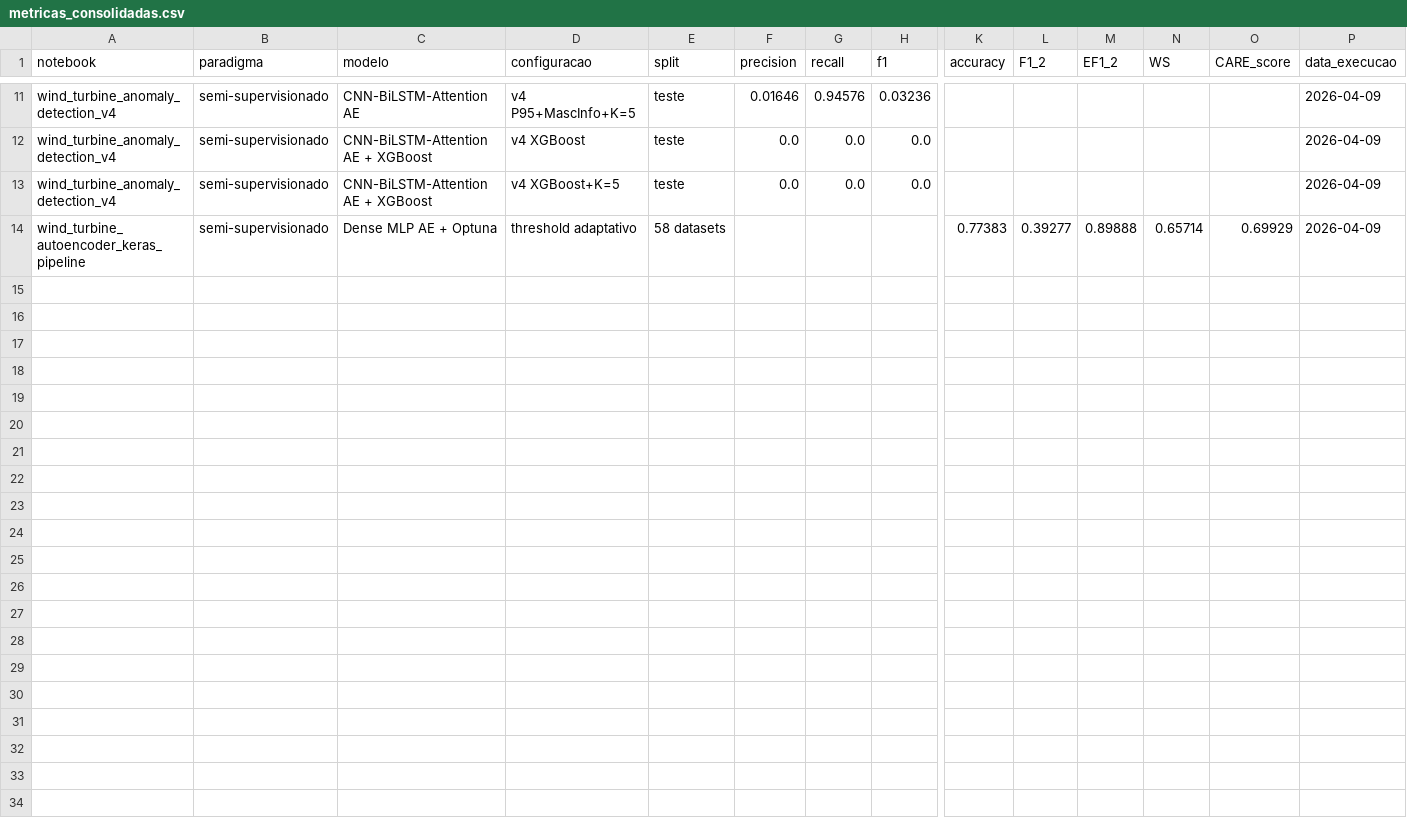
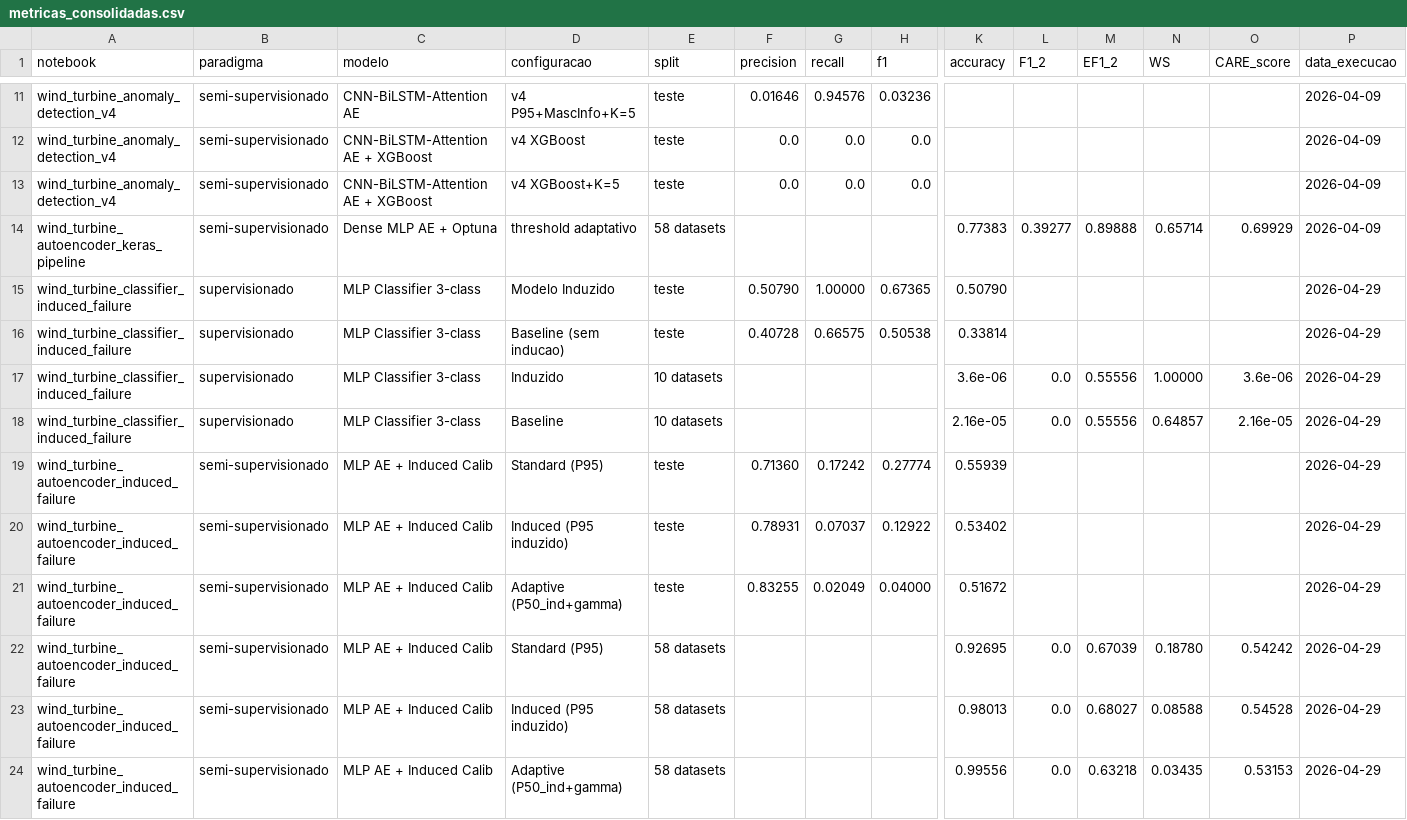
Before and after one commit to Thiago-Heleno/IC_Thiago-Heleno_Wind_Turbines, a CSV file: resultados/metricas_consolidadas.csv, drawn as a sheet; only a part is shown, gaps mark what is left out; rows hold the shown columns only; the diff names each change by its address in the sheet, - before the commit and + after, or states it on an @@ line.

```diff
--- a/resultados/metricas_consolidadas.csv
+++ b/resultados/metricas_consolidadas.csv
+row 15: wind_turbine_classifier_induced_failure | supervisionado | MLP Classifier 3-class | Modelo Induzido | teste | 0.50790 | 1.00000 | 0.67365 | 0.50790 |  |  |  |  | 2026-04-29
+row 16: wind_turbine_classifier_induced_failure | supervisionado | MLP Classifier 3-class | Baseline (sem inducao) | teste | 0.40728 | 0.66575 | 0.50538 | 0.33814 |  |  |  |  | 2026-04-29
+row 17: wind_turbine_classifier_induced_failure | supervisionado | MLP Classifier 3-class | Induzido | 10 datasets |  |  |  | 3.6e-06 | 0.0 | 0.55556 | 1.00000 | 3.6e-06 | 2026-04-29
+row 18: wind_turbine_classifier_induced_failure | supervisionado | MLP Classifier 3-class | Baseline | 10 datasets |  |  |  | 2.16e-05 | 0.0 | 0.55556 | 0.64857 | 2.16e-05 | 2026-04-29
+row 19: wind_turbine_autoencoder_induced_failure | semi-supervisionado | MLP AE + Induced Calib | Standard (P95) | teste | 0.71360 | 0.17242 | 0.27774 | 0.55939 |  |  |  |  | 2026-04-29
+row 20: wind_turbine_autoencoder_induced_failure | semi-supervisionado | MLP AE + Induced Calib | Induced (P95 induzido) | teste | 0.78931 | 0.07037 | 0.12922 | 0.53402 |  |  |  |  | 2026-04-29
+row 21: wind_turbine_autoencoder_induced_failure | semi-supervisionado | MLP AE + Induced Calib | Adaptive (P50_ind+gamma) | teste | 0.83255 | 0.02049 | 0.04000 | 0.51672 |  |  |  |  | 2026-04-29
+row 22: wind_turbine_autoencoder_induced_failure | semi-supervisionado | MLP AE + Induced Calib | Standard (P95) | 58 datasets |  |  |  | 0.92695 | 0.0 | 0.67039 | 0.18780 | 0.54242 | 2026-04-29
+row 23: wind_turbine_autoencoder_induced_failure | semi-supervisionado | MLP AE + Induced Calib | Induced (P95 induzido) | 58 datasets |  |  |  | 0.98013 | 0.0 | 0.68027 | 0.08588 | 0.54528 | 2026-04-29
+row 24: wind_turbine_autoencoder_induced_failure | semi-supervisionado | MLP AE + Induced Calib | Adaptive (P50_ind+gamma) | 58 datasets |  |  |  | 0.99556 | 0.0 | 0.63218 | 0.03435 | 0.53153 | 2026-04-29
```
Also changed, not shown: 25 other files.
